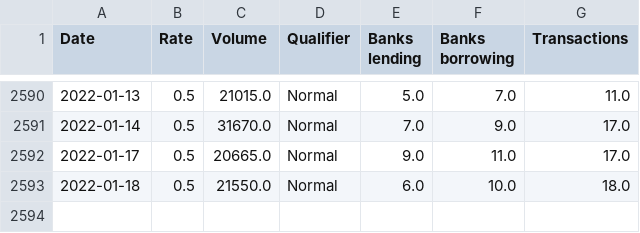
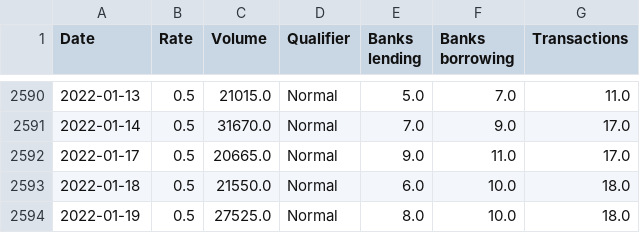
Before and after one commit to frefrik/norway-finance-statistics, a CSV file: data/no_nowa.csv, drawn as a sheet; only a part is shown, gaps mark what is left out.

```diff
--- a/data/no_nowa.csv
+++ b/data/no_nowa.csv
@@ -2593 +2593,2 @@ Date,Rate,Volume,Qualifier,Banks lending,Banks borrowing,Transactions
 2022-01-18,0.5,21550.0,Normal,6.0,10.0,18.0
+2022-01-19,0.5,27525.0,Normal,8.0,10.0,18.0
```
Also changed, not shown: data/no_keyPolicyRate.csv, 2 other files.
